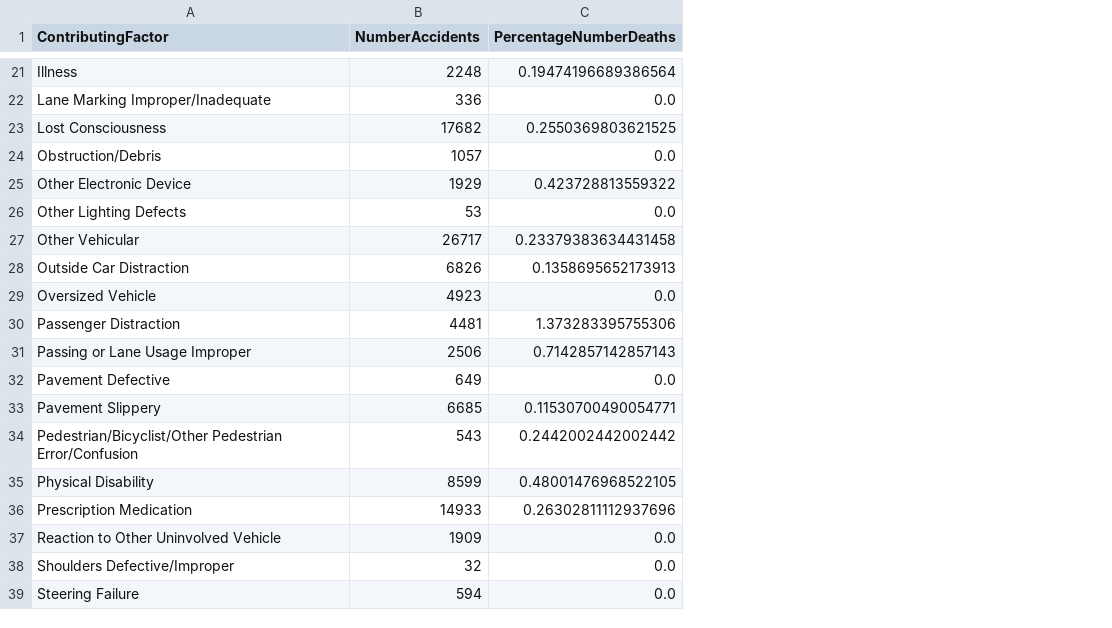
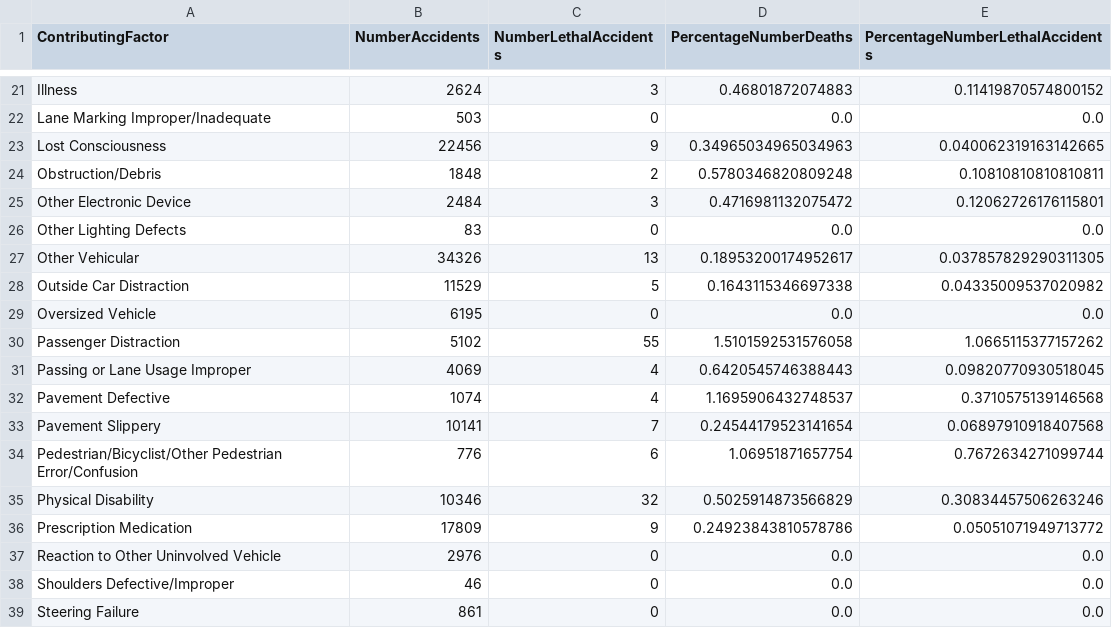
Before and after one commit to davidesiciliano/ProcessingOfCarAccidentsData_Spark, a CSV file: Results/Query2.csv, drawn as a sheet; only a part is shown, gaps mark what is left out; addresses are those after the commit; the diff covers the shown part only; the diff names each change by its address in the sheet, - before the commit and + after, or states it on an @@ line.

```diff
--- a/Results/Query2.csv
+++ b/Results/Query2.csv
+column C (NumberLethalAccidents), rows 21-39: 3 | 0 | 9 | 2 | 3 | 0 | 13 | 5 | 0 | 55 | 4 | 4 | 7 | 6 | 32 | 9 | 0 | 0 | 0
+column E (PercentageNumberLethalAccidents), rows 21-39: 0.11419870574800152 | 0.0 | 0.040062319163142665 | 0.10810810810810811 | 0.12062726176115801 | 0.0 | 0.037857829290311305 | 0.04335009537020982 | 0.0 | 1.0665115377157262 | 0.09820770930518045 | 0.3710575139146568 | 0.06897910918407568 | 0.7672634271099744 | 0.30834457506263246 | 0.05051071949713772 | 0.0 | 0.0 | 0.0
-B21 (NumberAccidents): 2248
+B21 (NumberAccidents): 2624
-D21 (PercentageNumberDeaths): 0.19474196689386564
+D21 (PercentageNumberDeaths): 0.46801872074883
-B22 (NumberAccidents): 336
+B22 (NumberAccidents): 503
-B23 (NumberAccidents): 17682
+B23 (NumberAccidents): 22456
-D23 (PercentageNumberDeaths): 0.2550369803621525
+D23 (PercentageNumberDeaths): 0.34965034965034963
-B24 (NumberAccidents): 1057
+B24 (NumberAccidents): 1848
-D24 (PercentageNumberDeaths): 0.0
+D24 (PercentageNumberDeaths): 0.5780346820809248
-B25 (NumberAccidents): 1929
+B25 (NumberAccidents): 2484
-D25 (PercentageNumberDeaths): 0.423728813559322
+D25 (PercentageNumberDeaths): 0.4716981132075472
-B26 (NumberAccidents): 53
+B26 (NumberAccidents): 83
-B27 (NumberAccidents): 26717
+B27 (NumberAccidents): 34326
-D27 (PercentageNumberDeaths): 0.23379383634431458
+D27 (PercentageNumberDeaths): 0.18953200174952617
-B28 (NumberAccidents): 6826
+B28 (NumberAccidents): 11529
-D28 (PercentageNumberDeaths): 0.1358695652173913
+D28 (PercentageNumberDeaths): 0.1643115346697338
-B29 (NumberAccidents): 4923
+B29 (NumberAccidents): 6195
-B30 (NumberAccidents): 4481
+B30 (NumberAccidents): 5102
-D30 (PercentageNumberDeaths): 1.373283395755306
+D30 (PercentageNumberDeaths): 1.5101592531576058
-B31 (NumberAccidents): 2506
+B31 (NumberAccidents): 4069
-D31 (PercentageNumberDeaths): 0.7142857142857143
+D31 (PercentageNumberDeaths): 0.6420545746388443
-B32 (NumberAccidents): 649
+B32 (NumberAccidents): 1074
-D32 (PercentageNumberDeaths): 0.0
+D32 (PercentageNumberDeaths): 1.1695906432748537
-B33 (NumberAccidents): 6685
+B33 (NumberAccidents): 10141
-D33 (PercentageNumberDeaths): 0.11530700490054771
+D33 (PercentageNumberDeaths): 0.24544179523141654
-B34 (NumberAccidents): 543
+B34 (NumberAccidents): 776
-D34 (PercentageNumberDeaths): 0.2442002442002442
+D34 (PercentageNumberDeaths): 1.06951871657754
-B35 (NumberAccidents): 8599
+B35 (NumberAccidents): 10346
-D35 (PercentageNumberDeaths): 0.48001476968522105
+D35 (PercentageNumberDeaths): 0.5025914873566829
-B36 (NumberAccidents): 14933
+B36 (NumberAccidents): 17809
-D36 (PercentageNumberDeaths): 0.26302811112937696
+D36 (PercentageNumberDeaths): 0.24923843810578786
-B37 (NumberAccidents): 1909
+B37 (NumberAccidents): 2976
-B38 (NumberAccidents): 32
+B38 (NumberAccidents): 46
-B39 (NumberAccidents): 594
+B39 (NumberAccidents): 861
```
Also changed, not shown: 47 edited cells elsewhere in this file, Results/Query1.csv, 4 other files.
